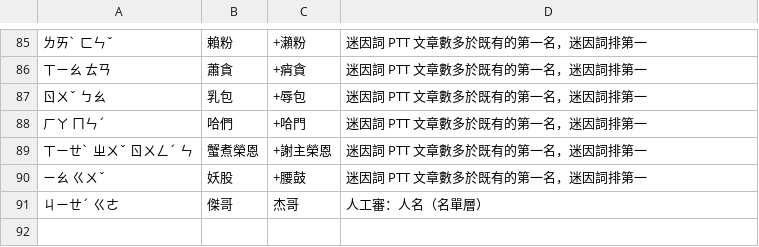
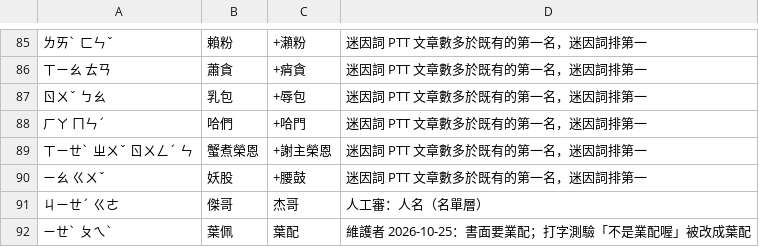
Before and after one commit to Nanako0129/shanjie, a TSV file: data/packs/meme-collisions.tsv, drawn as a sheet; only a part is shown, gaps mark what is left out.

```diff
--- a/data/packs/meme-collisions.tsv
+++ b/data/packs/meme-collisions.tsv
@@ -91 +91,2 @@
 ㄐㄧㄝˊ ㄍㄜ	傑哥	杰哥	人工審：人名（名單層）
+ㄧㄝˋ ㄆㄟˋ	葉佩	葉配	維護者 2026-10-25：書面要業配；打字測驗「不是業配喔」被改成葉配
```
Also changed, not shown: data/packs/meme-add.tsv, data/packs/meme-sources.tsv, 3 other files.
